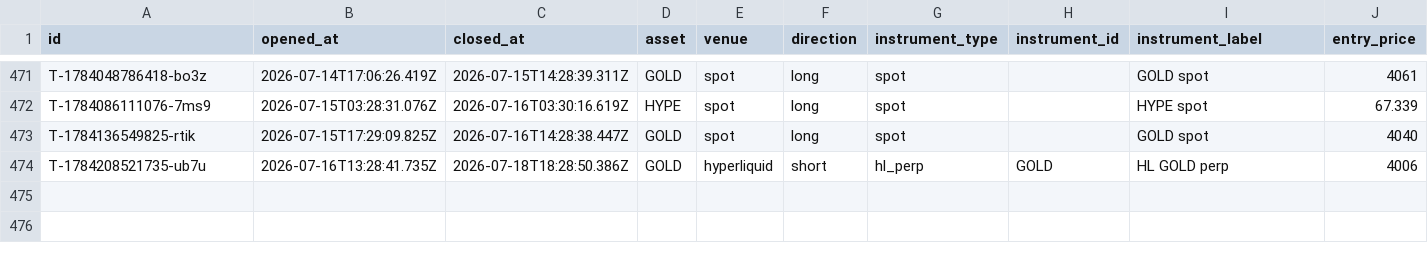
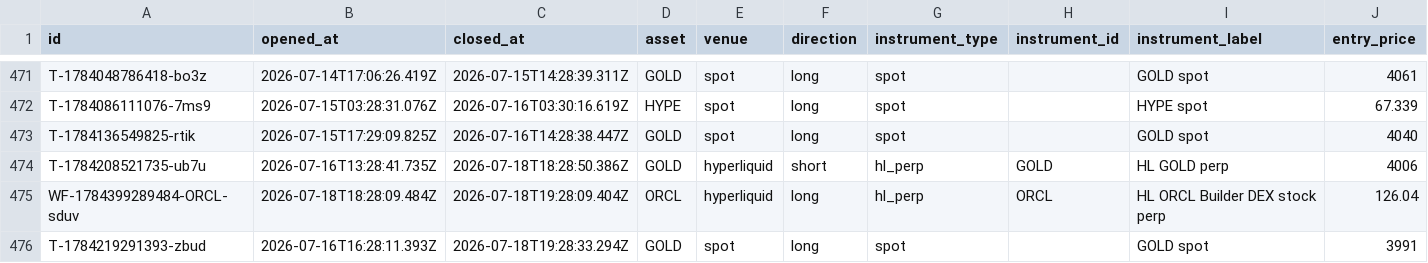
Before and after one commit to virtualwriter/polymarket-trader, a CSV file: data/trades-detailed.csv, drawn as a sheet; only a part is shown, gaps mark what is left out; rows hold the shown columns only; the diff names each change by its address in the sheet, - before the commit and + after, or states it on an @@ line.

Commit message:
scan+trade 2026-07-18-1928

```diff
--- a/data/trades-detailed.csv
+++ b/data/trades-detailed.csv
+row 475: WF-1784399289484-ORCL-sduv | 2026-07-18T18:28:09.484Z | 2026-07-18T19:28:09.404Z | ORCL | hyperliquid | long | hl_perp | ORCL | HL ORCL Builder DEX stock perp | 126.04
+row 476: T-1784219291393-zbud | 2026-07-16T16:28:11.393Z | 2026-07-18T19:28:33.294Z | GOLD | spot | long | spot |  | GOLD spot | 3991
```
Also changed, not shown: data/daily-macro.csv, relative-value/cross_venue_relative_value.csv, 14 other files.
